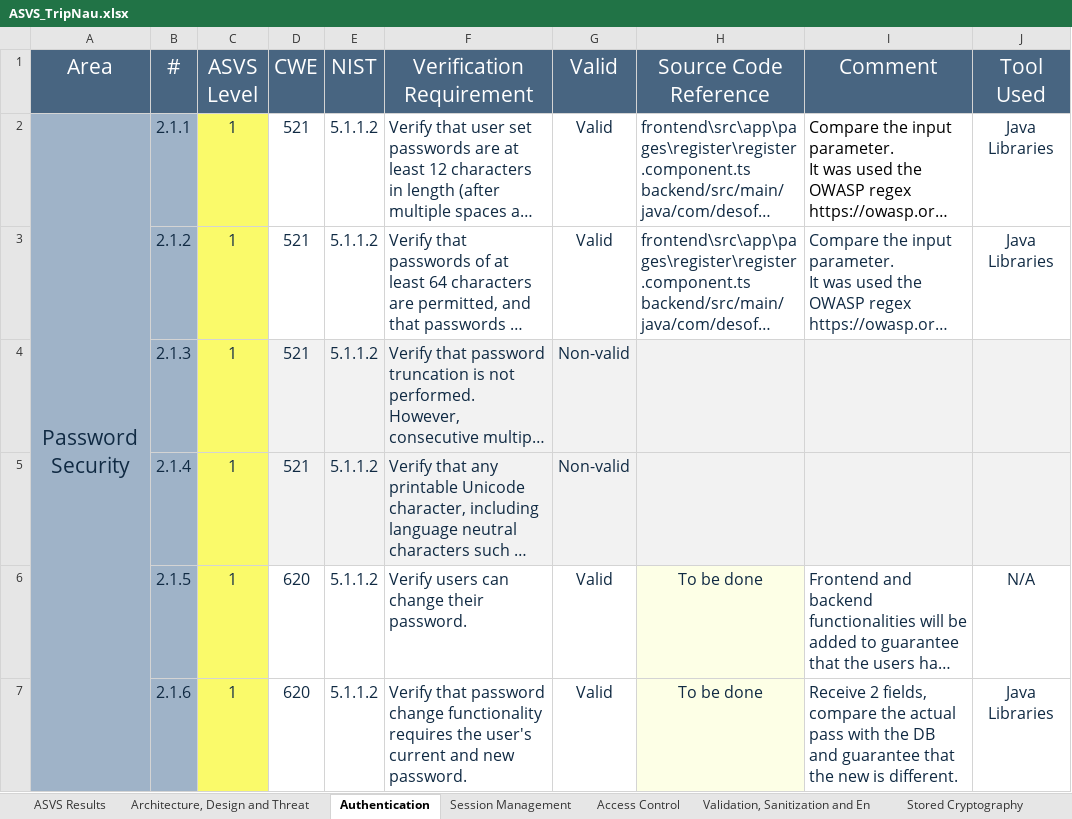
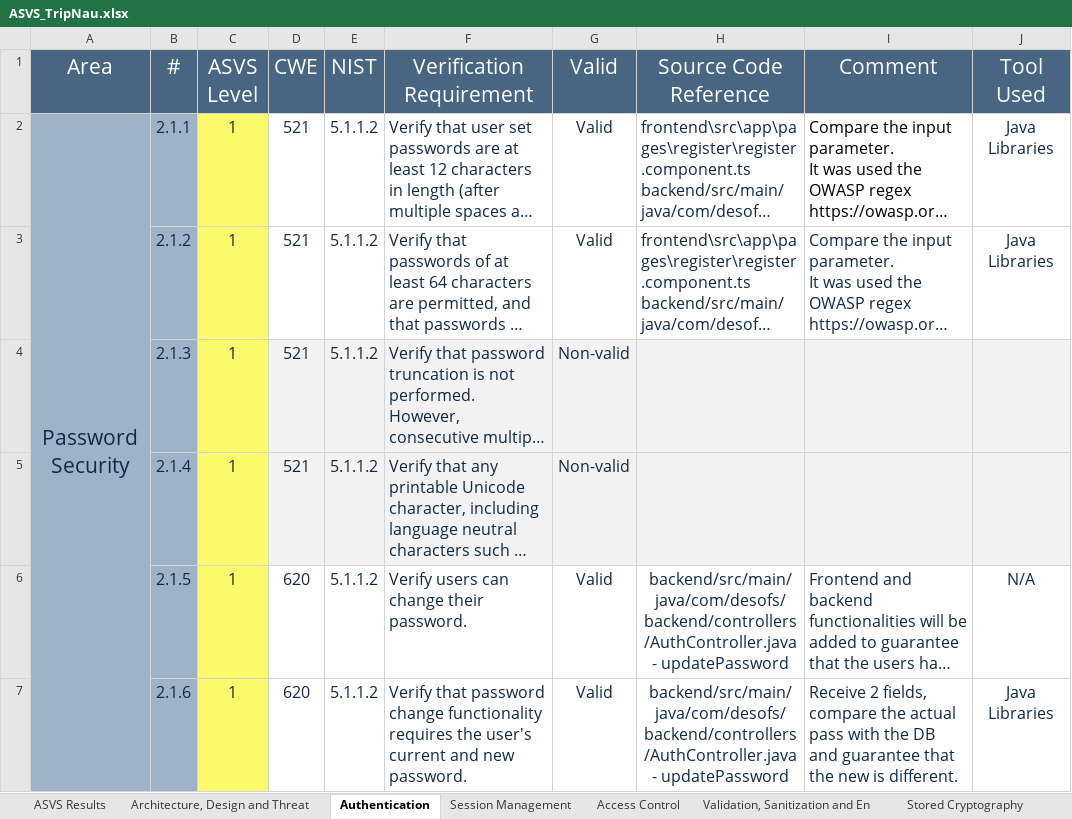
Before and after one commit to simaosantos01/tripnau, an Excel workbook: Deliverables/Phase 2/ASVS_TripNau.xlsx, sheet Authentication, drawn as a sheet; only a part is shown; long unchanged cells end in …; values as stored, in another font and other column widths than the file's, no borders; the diff covers the shown part only; the diff names each change by its address in the sheet, - before the commit and + after, or states it on an @@ line.

```diff
--- a/Deliverables/Phase 2/ASVS_TripNau.xlsx (sheet Authentication)
+++ b/Deliverables/Phase 2/ASVS_TripNau.xlsx (sheet Authentication)
-H6:H7 (Source Code Reference): To be done
+H6:H7 (Source Code Reference): backend/src/main/java/com/desofs/backend/controllers/AuthController.java - updatePassword
-H6:H7 fill: #FDFFE6
+H6:H7 fill: none
```
Also changed, not shown: 9 edited cells and cell formats elsewhere in this sheet, sheet Configuration, sheet Validation, Sanitization and En, sheet Error Handling and Logging, sheet Architecture, Design and Threat, sheet ASVS Results, sheet Data Protection, 5 more sheets, other sheet tabs, charts or pictures, 9 other files.
